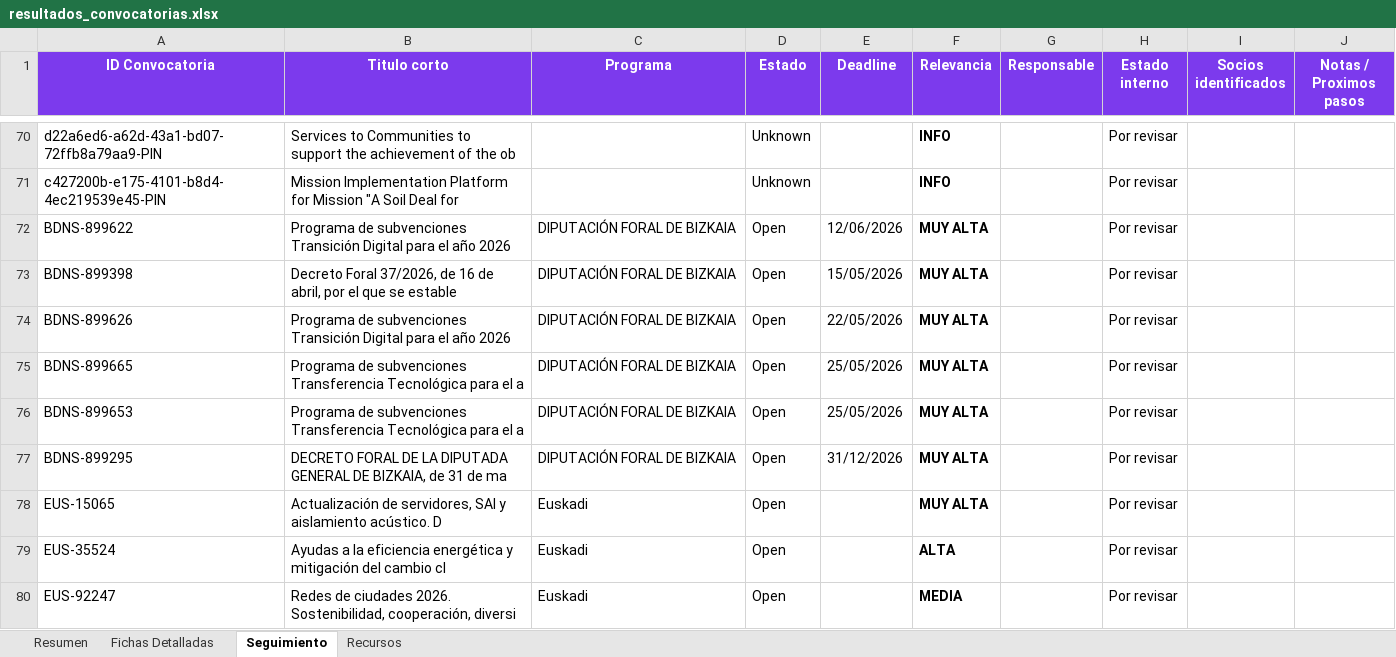
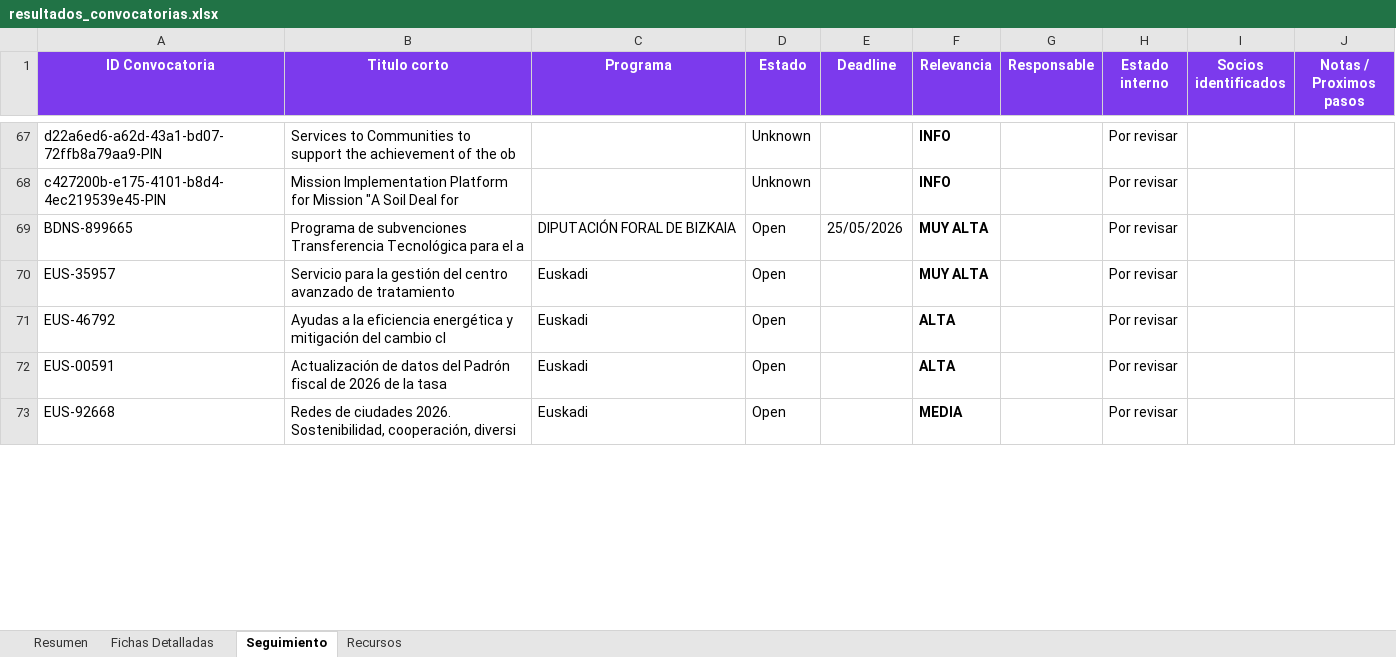
Before and after one commit to haguirre-lab/eu-funding-radar, an Excel workbook: docs/resultados_convocatorias.xlsx, sheet Seguimiento, drawn as a sheet; only a part is shown, gaps mark what is left out; values as stored, in another font and other column widths than the file's, no borders; removed rows and columns are numbered as before the commit, all else as after; the diff covers the shown part only; the diff names each change by its address in the sheet, - before the commit and + after, or states it on an @@ line.

```diff
--- a/docs/resultados_convocatorias.xlsx (sheet Seguimiento)
+++ b/docs/resultados_convocatorias.xlsx (sheet Seguimiento)
-row 72: BDNS-899622 | Programa de subvenciones Transición Digital para el año 2026 | DIPUTACIÓN FORAL DE BIZKAIA | Open | 12/06/2026 | MUY ALTA |  | Por revisar
-row 73: BDNS-899398 | Decreto Foral 37/2026, de 16 de abril, por el que se estable | DIPUTACIÓN FORAL DE BIZKAIA | Open | 15/05/2026 | MUY ALTA |  | Por revisar
-row 74: BDNS-899626 | Programa de subvenciones Transición Digital para el año 2026 | DIPUTACIÓN FORAL DE BIZKAIA | Open | 22/05/2026 | MUY ALTA |  | Por revisar
-row 76: BDNS-899653 | Programa de subvenciones Transferencia Tecnológica para el a | DIPUTACIÓN FORAL DE BIZKAIA | Open | 25/05/2026 | MUY ALTA |  | Por revisar
-row 77: BDNS-899295 | DECRETO FORAL DE LA DIPUTADA GENERAL DE BIZKAIA, de 31 de ma | DIPUTACIÓN FORAL DE BIZKAIA | Open | 31/12/2026 | MUY ALTA |  | Por revisar
-A70 (ID Convocatoria): EUS-15065
+A70 (ID Convocatoria): EUS-35957
-B70 (Titulo corto): Actualización de servidores, SAI y aislamiento acústico. D
+B70 (Titulo corto): Servicio para la gestión del centro avanzado de tratamiento
-A71 (ID Convocatoria): EUS-35524
+A71 (ID Convocatoria): EUS-46792
+row 72: EUS-00591 | Actualización de datos del Padrón fiscal de 2026 de la tasa | Euskadi | Open |  | ALTA |  | Por revisar
-A73 (ID Convocatoria): EUS-92247
+A73 (ID Convocatoria): EUS-92668
```
Also changed, not shown: 6 added rows, 4 removed rows, 3 moved rows and 12 edited cells elsewhere in this sheet, sheet Fichas Detalladas, sheet Resumen, 3 other files.
